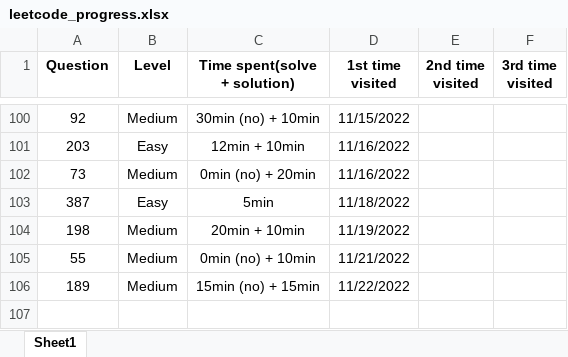
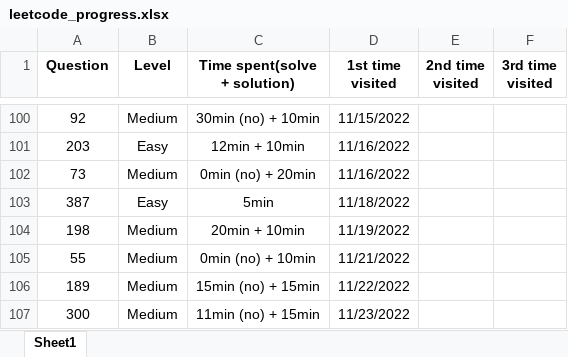
Before and after one commit to JessyZhang533/Leetcode, an Excel workbook: leetcode_progress.xlsx, sheet Sheet1, drawn as a sheet; only a part is shown, gaps mark what is left out; values as stored, in another font and other column widths than the file's, no borders; conditional formats not drawn; the diff names each change by its address in the sheet, - before the commit and + after, or states it on an @@ line.

Commit message:
300

```diff
--- a/leetcode_progress.xlsx (sheet Sheet1)
+++ b/leetcode_progress.xlsx (sheet Sheet1)
+row 107: 300 | Medium | 11min (no) + 15min | 11/23/2022
```
